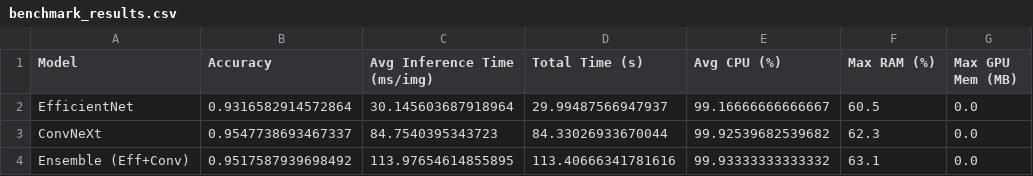
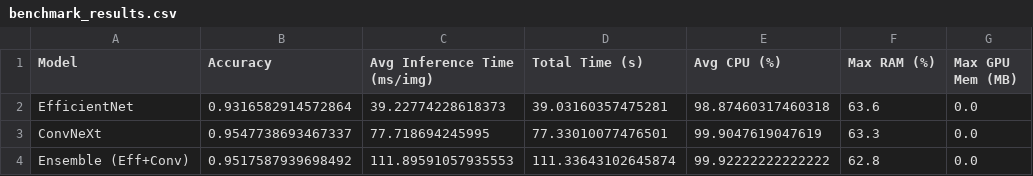
Before and after one commit to mszczesniak02/bachlor_backup, a CSV file: src/classification/benchmark_results.csv, drawn as a sheet; only a part is shown; the diff names each change by its address in the sheet, - before the commit and + after, or states it on an @@ line.

```diff
--- a/src/classification/benchmark_results.csv
+++ b/src/classification/benchmark_results.csv
-C2 (Avg Inference Time (ms/img)): 30.145603687918964
+C2 (Avg Inference Time (ms/img)): 39.22774228618373
-D2 (Total Time (s)): 29.99487566947937
+D2 (Total Time (s)): 39.03160357475281
-E2 (Avg CPU (%)): 99.16666666666667
+E2 (Avg CPU (%)): 98.87460317460318
-F2 (Max RAM (%)): 60.5
+F2 (Max RAM (%)): 63.6
-C3 (Avg Inference Time (ms/img)): 84.7540395343723
+C3 (Avg Inference Time (ms/img)): 77.718694245995
-D3 (Total Time (s)): 84.33026933670044
+D3 (Total Time (s)): 77.33010077476501
-E3 (Avg CPU (%)): 99.92539682539682
+E3 (Avg CPU (%)): 99.9047619047619
-F3 (Max RAM (%)): 62.3
+F3 (Max RAM (%)): 63.3
-C4 (Avg Inference Time (ms/img)): 113.97654614855895
+C4 (Avg Inference Time (ms/img)): 111.89591057935553
-D4 (Total Time (s)): 113.40666341781616
+D4 (Total Time (s)): 111.33643102645874
-E4 (Avg CPU (%)): 99.93333333333332
+E4 (Avg CPU (%)): 99.92222222222222
-F4 (Max RAM (%)): 63.1
+F4 (Max RAM (%)): 62.8
```
Also changed, not shown: 8 other files.
